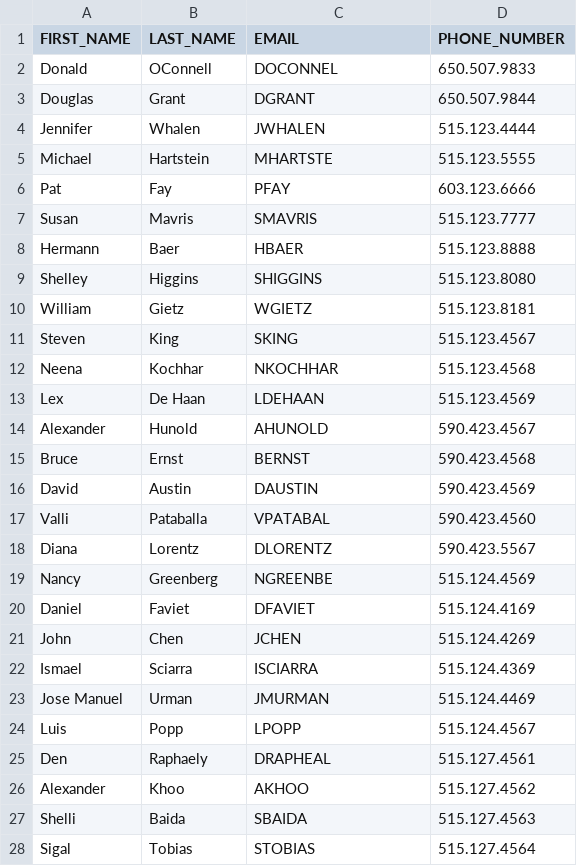
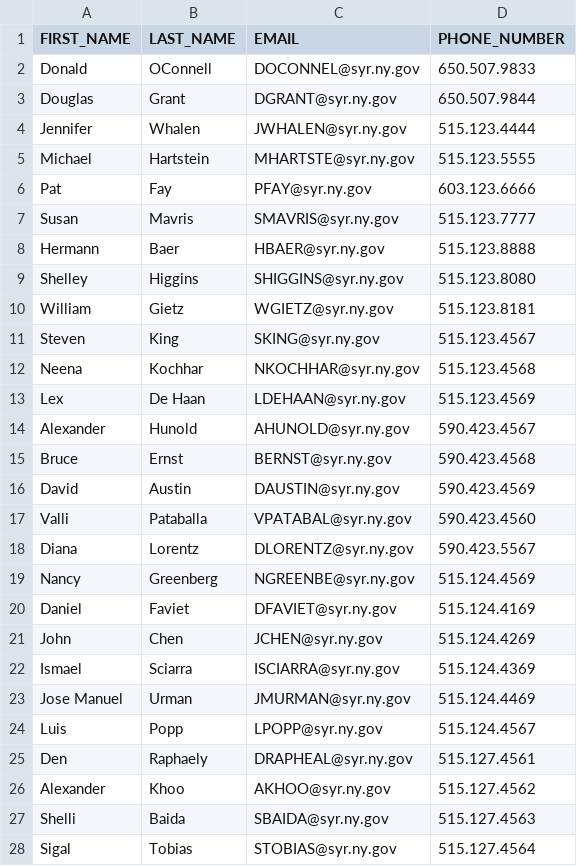
Before and after one commit to mikewrites/SQLHackUpstate, a CSV file: employees.csv, drawn as a sheet; only a part is shown; the diff covers the shown part only.

Commit message:
Add files via upload

```diff
--- a/employees.csv
+++ b/employees.csv
@@ -1,28 +1,28 @@
 FIRST_NAME,LAST_NAME,EMAIL,PHONE_NUMBER
-Donald,OConnell,DOCONNEL,650.507.9833
-Douglas,Grant,DGRANT,650.507.9844
-Jennifer,Whalen,JWHALEN,515.123.4444
-Michael,Hartstein,MHARTSTE,515.123.5555
-Pat,Fay,PFAY,603.123.6666
-Susan,Mavris,SMAVRIS,515.123.7777
-Hermann,Baer,HBAER,515.123.8888
-Shelley,Higgins,SHIGGINS,515.123.8080
-William,Gietz,WGIETZ,515.123.8181
-Steven,King,SKING,515.123.4567
-Neena,Kochhar,NKOCHHAR,515.123.4568
-Lex,De Haan,LDEHAAN,515.123.4569
-Alexander,Hunold,AHUNOLD,590.423.4567
-Bruce,Ernst,BERNST,590.423.4568
-David,Austin,DAUSTIN,590.423.4569
-Valli,Pataballa,VPATABAL,590.423.4560
-Diana,Lorentz,DLORENTZ,590.423.5567
-Nancy,Greenberg,NGREENBE,515.124.4569
-Daniel,Faviet,DFAVIET,515.124.4169
-John,Chen,JCHEN,515.124.4269
-Ismael,Sciarra,ISCIARRA,515.124.4369
-Jose Manuel,Urman,JMURMAN,515.124.4469
-Luis,Popp,LPOPP,515.124.4567
-Den,Raphaely,DRAPHEAL,515.127.4561
-Alexander,Khoo,AKHOO,515.127.4562
-Shelli,Baida,SBAIDA,515.127.4563
-Sigal,Tobias,STOBIAS,515.127.4564
+Donald,OConnell,DOCONNEL@syr.ny.gov,650.507.9833
+Douglas,Grant,DGRANT@syr.ny.gov,650.507.9844
+Jennifer,Whalen,JWHALEN@syr.ny.gov,515.123.4444
+Michael,Hartstein,MHARTSTE@syr.ny.gov,515.123.5555
+Pat,Fay,PFAY@syr.ny.gov,603.123.6666
+Susan,Mavris,SMAVRIS@syr.ny.gov,515.123.7777
+Hermann,Baer,HBAER@syr.ny.gov,515.123.8888
+Shelley,Higgins,SHIGGINS@syr.ny.gov,515.123.8080
+William,Gietz,WGIETZ@syr.ny.gov,515.123.8181
+Steven,King,SKING@syr.ny.gov,515.123.4567
+Neena,Kochhar,NKOCHHAR@syr.ny.gov,515.123.4568
+Lex,De Haan,LDEHAAN@syr.ny.gov,515.123.4569
+Alexander,Hunold,AHUNOLD@syr.ny.gov,590.423.4567
+Bruce,Ernst,BERNST@syr.ny.gov,590.423.4568
+David,Austin,DAUSTIN@syr.ny.gov,590.423.4569
+Valli,Pataballa,VPATABAL@syr.ny.gov,590.423.4560
+Diana,Lorentz,DLORENTZ@syr.ny.gov,590.423.5567
+Nancy,Greenberg,NGREENBE@syr.ny.gov,515.124.4569
+Daniel,Faviet,DFAVIET@syr.ny.gov,515.124.4169
+John,Chen,JCHEN@syr.ny.gov,515.124.4269
+Ismael,Sciarra,ISCIARRA@syr.ny.gov,515.124.4369
+Jose Manuel,Urman,JMURMAN@syr.ny.gov,515.124.4469
+Luis,Popp,LPOPP@syr.ny.gov,515.124.4567
+Den,Raphaely,DRAPHEAL@syr.ny.gov,515.127.4561
+Alexander,Khoo,AKHOO@syr.ny.gov,515.127.4562
+Shelli,Baida,SBAIDA@syr.ny.gov,515.127.4563
+Sigal,Tobias,STOBIAS@syr.ny.gov,515.127.4564
```
Also changed, not shown: 23 edited cells elsewhere in this file.
